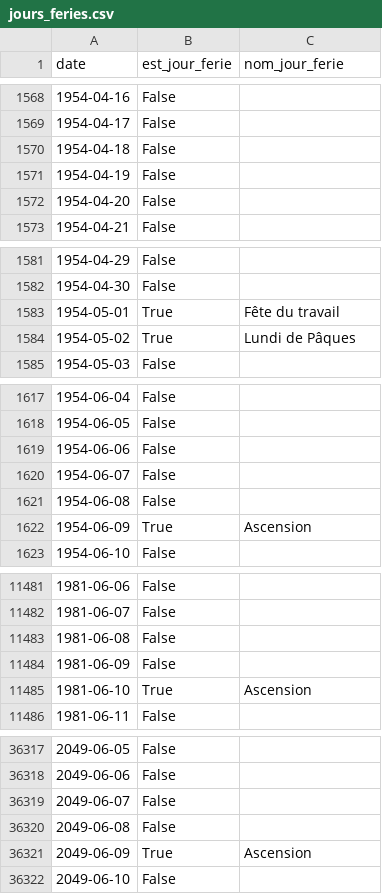
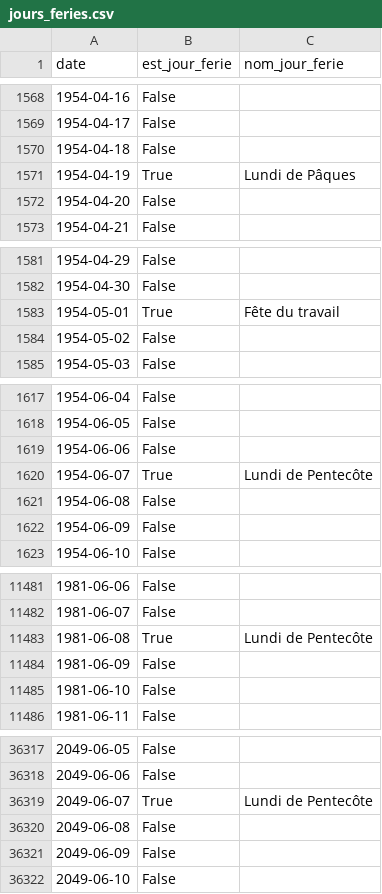
Before and after one commit to AntoineAugusti/jours-feries-france-datagouv, a CSV file: jours_feries.csv, drawn as a sheet; only a part is shown, gaps mark what is left out; the diff covers the shown part only.

Commit message:
Fix easter dates

```diff
--- a/jours_feries.csv
+++ b/jours_feries.csv
@@ -1570,3 +1570,3 @@ date,est_jour_ferie,nom_jour_ferie
 1954-04-18,False,
-1954-04-19,False,
+1954-04-19,True,Lundi de Pâques
 1954-04-20,False,
@@ -1583,3 +1583,3 @@ date,est_jour_ferie,nom_jour_ferie
 1954-05-01,True,Fête du travail
-1954-05-02,True,Lundi de Pâques
+1954-05-02,False,
 1954-05-03,False,
@@ -1619,5 +1619,5 @@ date,est_jour_ferie,nom_jour_ferie
 1954-06-06,False,
-1954-06-07,False,
+1954-06-07,True,Lundi de Pentecôte
 1954-06-08,False,
-1954-06-09,True,Ascension
+1954-06-09,False,
 1954-06-10,False,
@@ -11482,5 +11482,5 @@ date,est_jour_ferie,nom_jour_ferie
 1981-06-07,False,
-1981-06-08,False,
+1981-06-08,True,Lundi de Pentecôte
 1981-06-09,False,
-1981-06-10,True,Ascension
+1981-06-10,False,
 1981-06-11,False,
@@ -36318,5 +36318,5 @@ date,est_jour_ferie,nom_jour_ferie
 2049-06-06,False,
-2049-06-07,False,
+2049-06-07,True,Lundi de Pentecôte
 2049-06-08,False,
-2049-06-09,True,Ascension
+2049-06-09,False,
 2049-06-10,False,
```
Also changed, not shown: 20 edited cells elsewhere in this file, jours_feries_alsace_moselle.csv, 3 other files.
